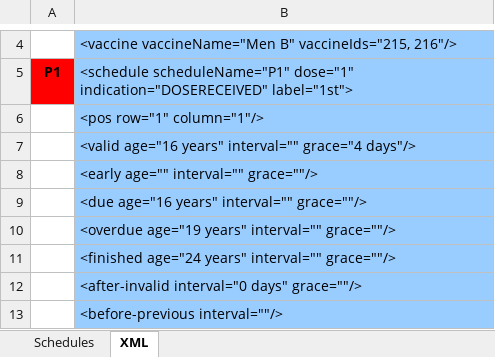
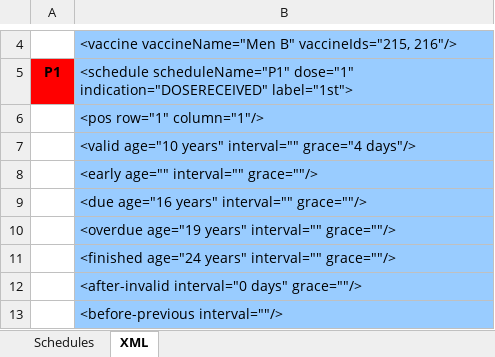
Before and after one commit to immregistries/LoneStarVaccineForecaster, an Excel workbook: schedules/MeningococcalB.xlsx, sheet XML, drawn as a sheet; only a part is shown, gaps mark what is left out; values as stored, in another font and other column widths than the file's, no borders; the diff names each change by its address in the sheet, - before the commit and + after, or states it on an @@ line.

```diff
--- a/schedules/MeningococcalB.xlsx (sheet XML)
+++ b/schedules/MeningococcalB.xlsx (sheet XML)
-B7: <valid age="16 years" interval=""…
+B7: <valid age="10 years" interval=""…
```
Also changed, not shown: sheet Schedules, charts or pictures, 3 other files.
